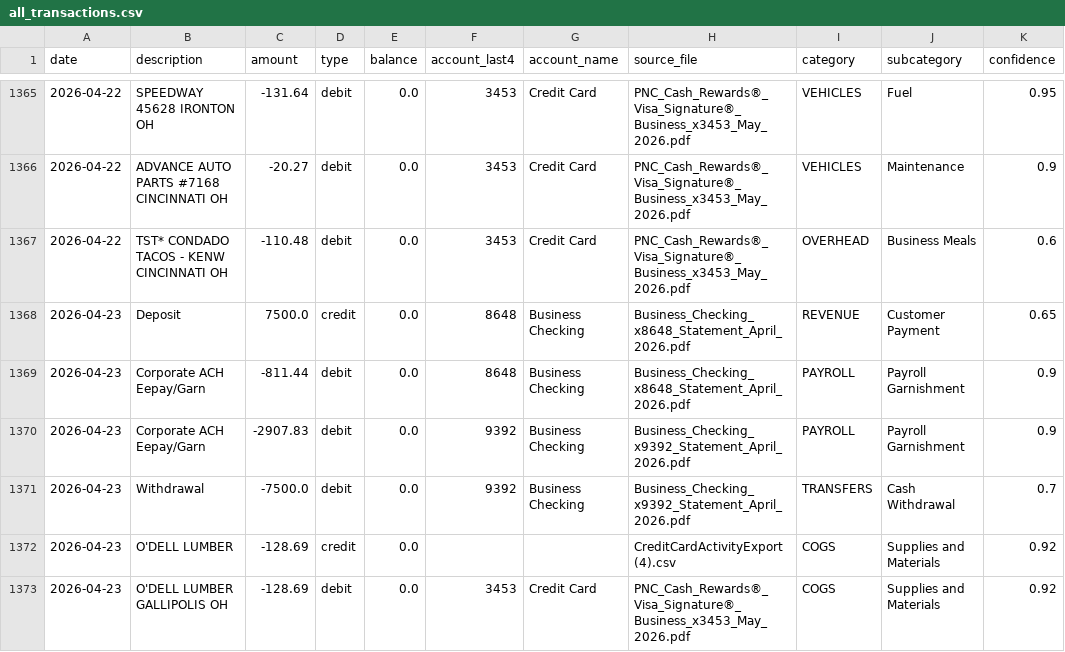
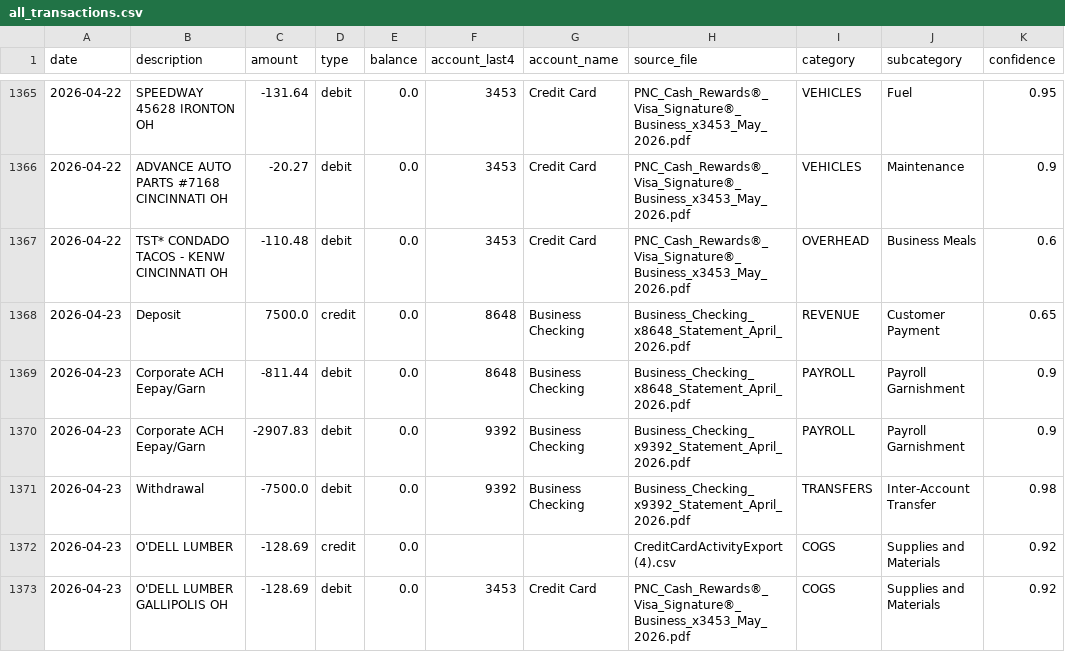
Before and after one commit to crowe371998/roofsmart-finance, a CSV file: data/processed/all_transactions.csv, drawn as a sheet; only a part is shown, gaps mark what is left out.

```diff
--- a/data/processed/all_transactions.csv
+++ b/data/processed/all_transactions.csv
@@ -1370,3 +1370,3 @@ date,description,amount,type,balance,account_last4,account_name,source_file,cate
 2026-04-23,Corporate ACH Eepay/Garn,-2907.83,debit,0.0,9392,Business Checking,Business_Checking_x9392_Statement_April_2026.pdf,PAYROLL,Payroll Garnishment,0.9
-2026-04-23,Withdrawal,-7500.0,debit,0.0,9392,Business Checking,Business_Checking_x9392_Statement_April_2026.pdf,TRANSFERS,Cash Withdrawal,0.7
+2026-04-23,Withdrawal,-7500.0,debit,0.0,9392,Business Checking,Business_Checking_x9392_Statement_April_2026.pdf,TRANSFERS,Inter-Account Transfer,0.98
 2026-04-23,O'DELL LUMBER,-128.69,credit,0.0,,,CreditCardActivityExport (4).csv,COGS,Supplies and Materials,0.92
```
